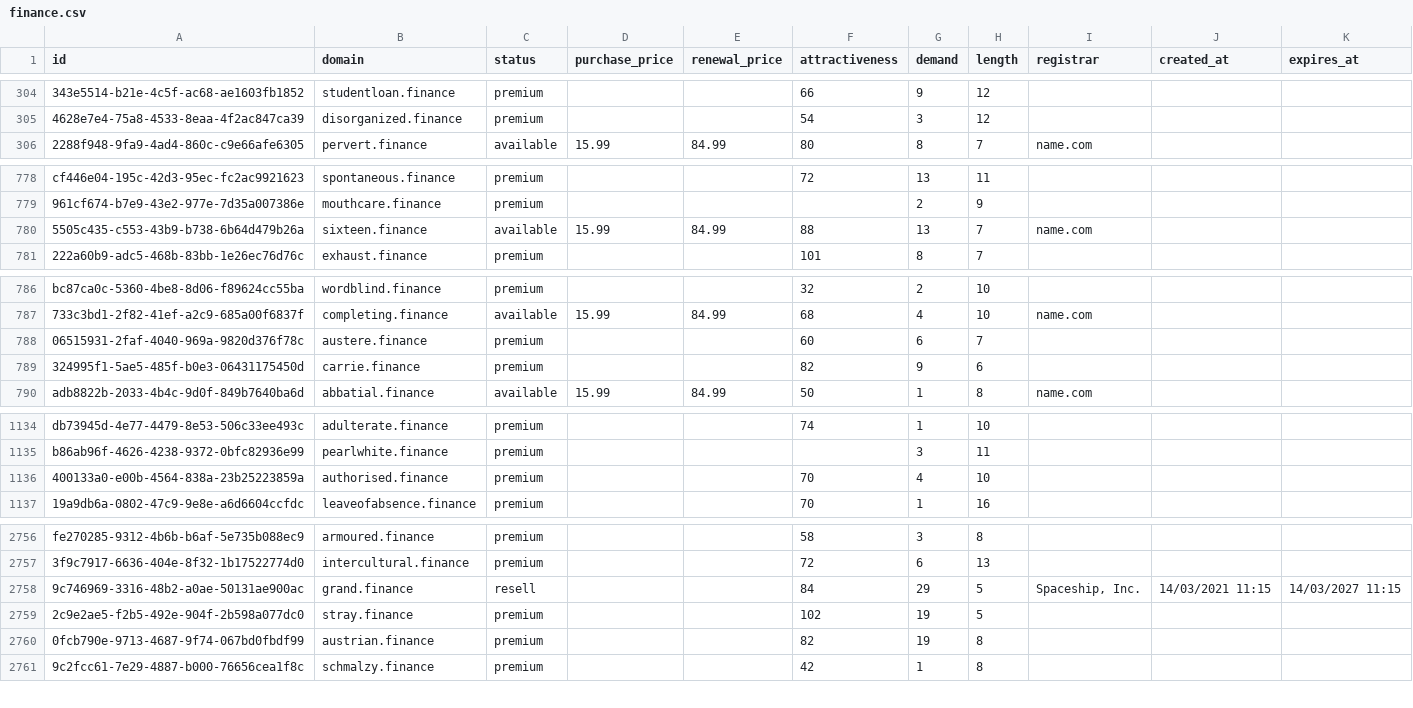
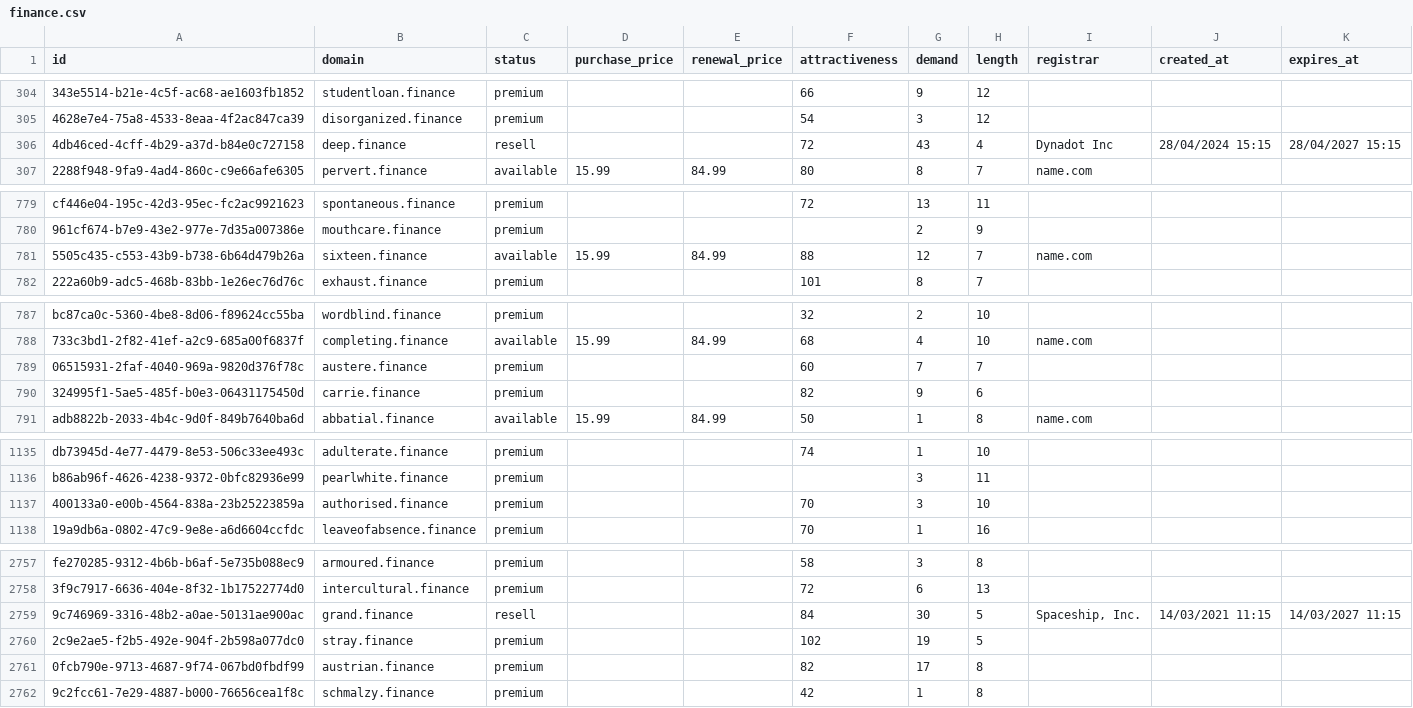
Before and after one commit to UniqueDomains/finance-oneword-domains, a CSV file: finance.csv, drawn as a sheet; only a part is shown, gaps mark what is left out; addresses are those after the commit; the diff covers the shown part only; the diff names each change by its address in the sheet, - before the commit and + after, or states it on an @@ line.

Commit message:
Domains update

```diff
--- a/finance.csv
+++ b/finance.csv
+row 306: 4db46ced-4cff-4b29-a37d-b84e0c727158 | deep.finance | resell |  |  | 72 | 43 | 4 | Dynadot Inc | 28/04/2024 15:15 | 28/04/2027 15:15
-G781 (demand): 13
+G781 (demand): 12
-G789 (demand): 6
+G789 (demand): 7
-G1137 (demand): 4
+G1137 (demand): 3
-G2759 (demand): 29
+G2759 (demand): 30
-G2761 (demand): 19
+G2761 (demand): 17
```
Also changed, not shown: 17 edited cells elsewhere in this file, 3 other files.
